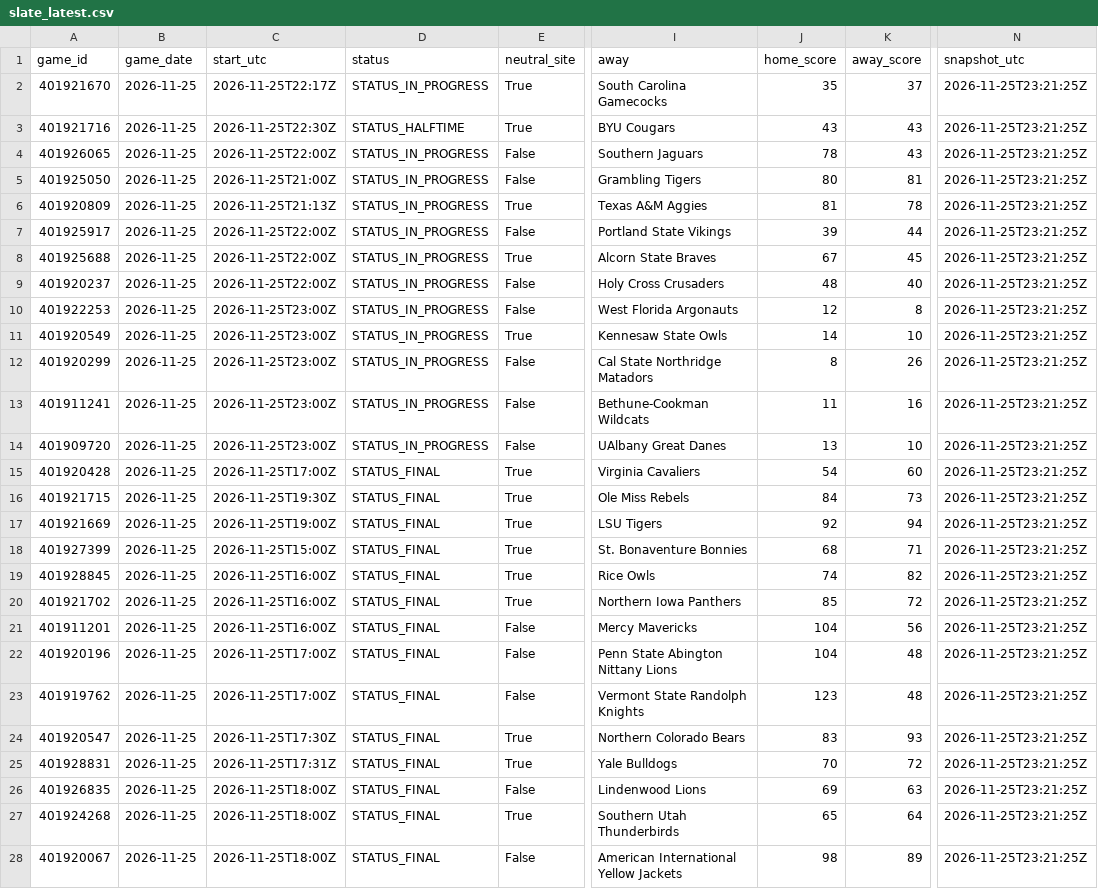
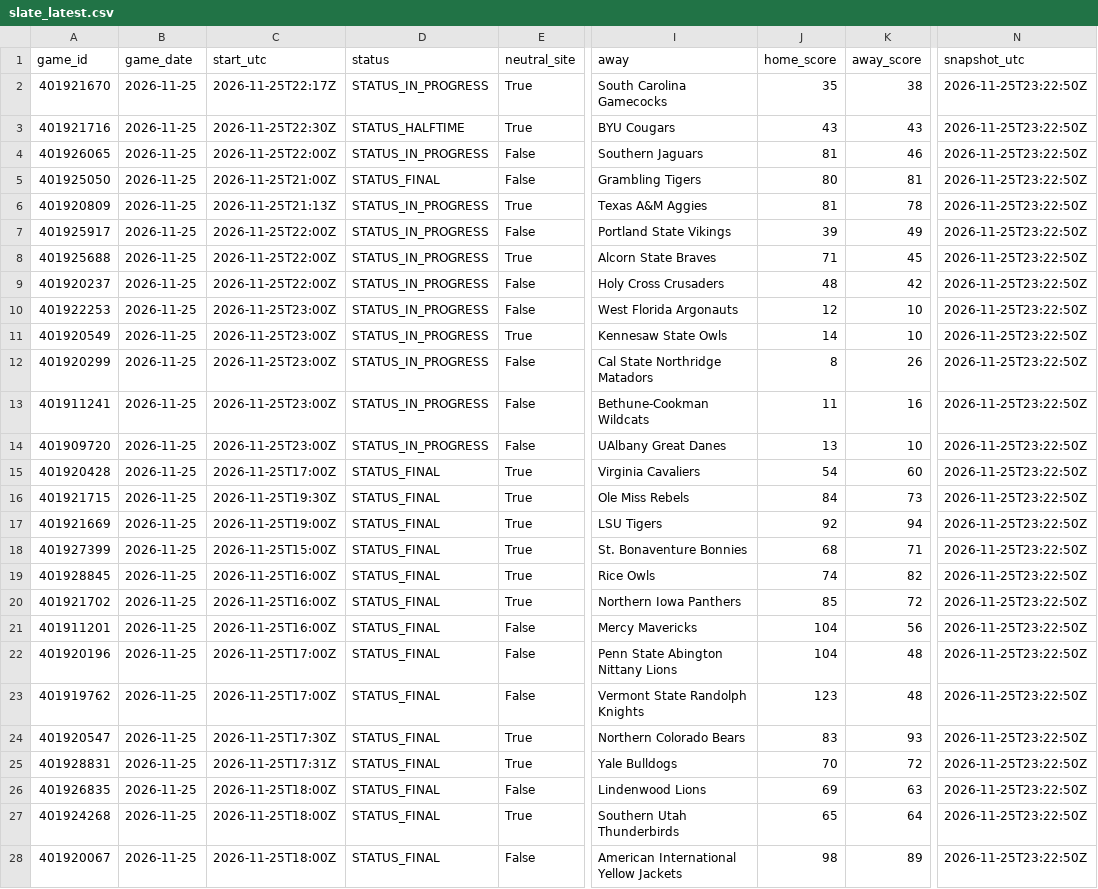
Before and after one commit to kjgruber47/cbb-model, a CSV file: data/live/slate_latest.csv, drawn as a sheet; only a part is shown, gaps mark what is left out; the diff covers the shown part only; the diff names each change by its address in the sheet, - before the commit and + after, or states it on an @@ line.

```diff
--- a/data/live/slate_latest.csv
+++ b/data/live/slate_latest.csv
-K2 (away_score): 37
+K2 (away_score): 38
-N2:N28 (snapshot_utc): 2026-11-25T23:21:25Z
+N2:N28 (snapshot_utc): 2026-11-25T23:22:50Z
-J4 (home_score): 78
+J4 (home_score): 81
-K4 (away_score): 43
+K4 (away_score): 46
-D5 (status): STATUS_IN_PROGRESS
+D5 (status): STATUS_FINAL
-K7 (away_score): 44
+K7 (away_score): 49
-J8 (home_score): 67
+J8 (home_score): 71
-K9 (away_score): 40
+K9 (away_score): 42
-K10 (away_score): 8
+K10 (away_score): 10
```
Also changed, not shown: 118 edited cells elsewhere in this file, data/live/predictions/2026-11-25.csv, 4 other files.
